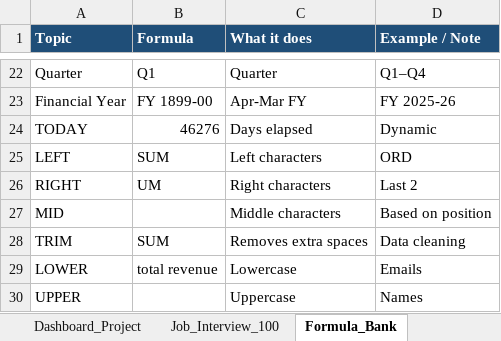
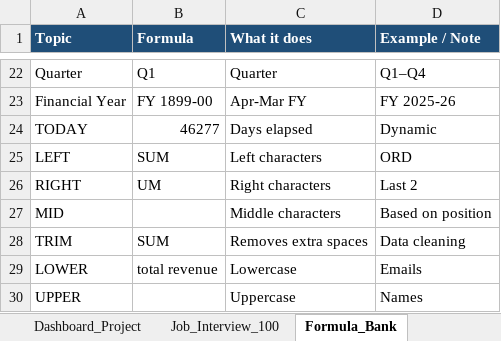
Before and after one commit to luckyyy08/Data-Science-Excel-Master-Study-Hub, an Excel workbook: Advanced_Excel_DETAILED_Job_Practice.xlsx, sheet Formula_Bank, drawn as a sheet; only a part is shown, gaps mark what is left out; values as stored, in another font and other column widths than the file's, no borders; the diff names each change by its address in the sheet, - before the commit and + after, or states it on an @@ line.

```diff
--- a/Advanced_Excel_DETAILED_Job_Practice.xlsx (sheet Formula_Bank)
+++ b/Advanced_Excel_DETAILED_Job_Practice.xlsx (sheet Formula_Bank)
-B24 (Formula): 46276
+B24 (Formula): 46277
```
Also changed, not shown: sheet Dashboard, sheet Detailed_Formula_Practice, sheet Date_Text_Lab, charts or pictures, 9 other files.
